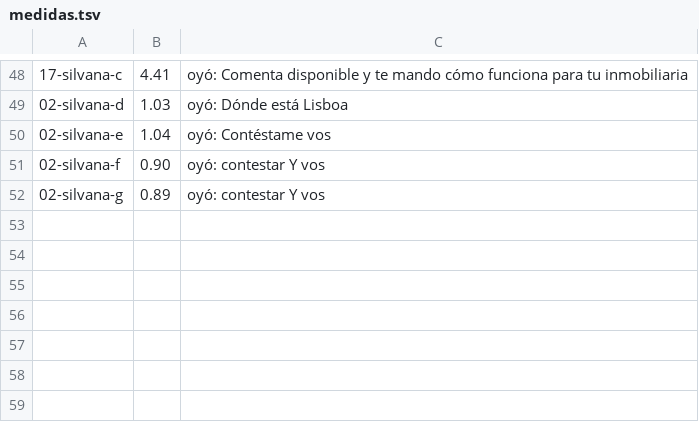
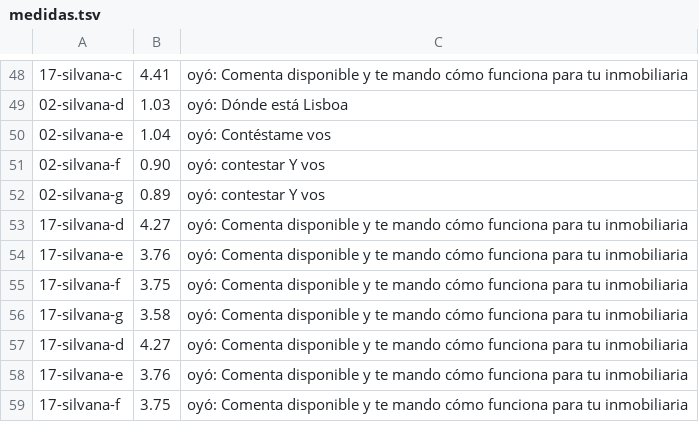
Before and after one commit to Scalerics-org/scalerics-reels, a TSV file: reels/inmobiliaria-disponible/partes/rec/medidas.tsv, drawn as a sheet; only a part is shown, gaps mark what is left out; the diff names each change by its address in the sheet, - before the commit and + after, or states it on an @@ line.

```diff
--- a/reels/inmobiliaria-disponible/partes/rec/medidas.tsv
+++ b/reels/inmobiliaria-disponible/partes/rec/medidas.tsv
+row 53: 17-silvana-d | 4.27 | oyó: Comenta disponible y te mando cómo funciona para tu inmobiliaria
+row 54: 17-silvana-e | 3.76 | oyó: Comenta disponible y te mando cómo funciona para tu inmobiliaria
+row 55: 17-silvana-f | 3.75 | oyó: Comenta disponible y te mando cómo funciona para tu inmobiliaria
+row 56: 17-silvana-g | 3.58 | oyó: Comenta disponible y te mando cómo funciona para tu inmobiliaria
+row 57: 17-silvana-d | 4.27 | oyó: Comenta disponible y te mando cómo funciona para tu inmobiliaria
+row 58: 17-silvana-e | 3.76 | oyó: Comenta disponible y te mando cómo funciona para tu inmobiliaria
+row 59: 17-silvana-f | 3.75 | oyó: Comenta disponible y te mando cómo funciona para tu inmobiliaria
```
Also changed, not shown: 56 other files.
